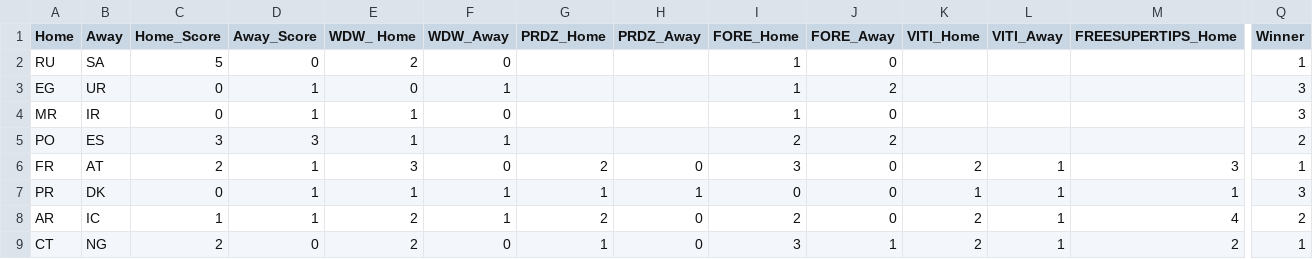
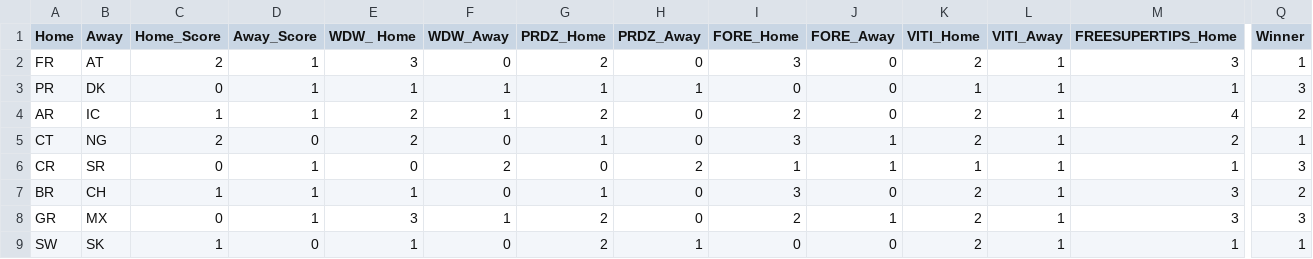
Before and after one commit to nadavgld/worldcupAnalysis, a CSV file: WorldCup 2018.csv, drawn as a sheet; only a part is shown, gaps mark what is left out; the shorter side is filled out with more unchanged rows; rows hold the shown columns only; the diff names each change by its address in the sheet, - before the commit and + after, or states it on an @@ line.

Commit message:
update csv #2

```diff
--- a/WorldCup 2018.csv
+++ b/WorldCup 2018.csv
-row 2: RU | SA | 5 | 0 | 2 | 0 |  |  | 1 | 0 |  |  |  | 1
-row 3: EG | UR | 0 | 1 | 0 | 1 |  |  | 1 | 2 |  |  |  | 3
-row 4: MR | IR | 0 | 1 | 1 | 0 |  |  | 1 | 0 |  |  |  | 3
-row 5: PO | ES | 3 | 3 | 1 | 1 |  |  | 2 | 2 |  |  |  | 2
```
